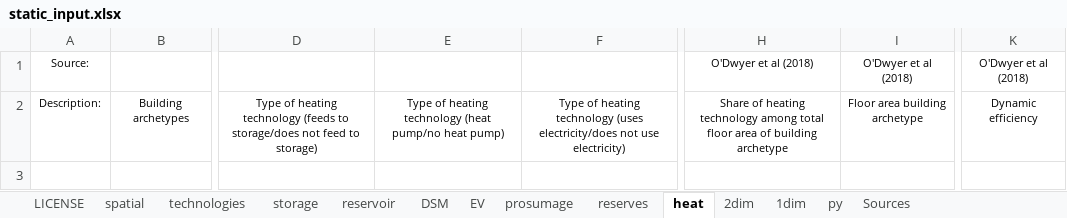
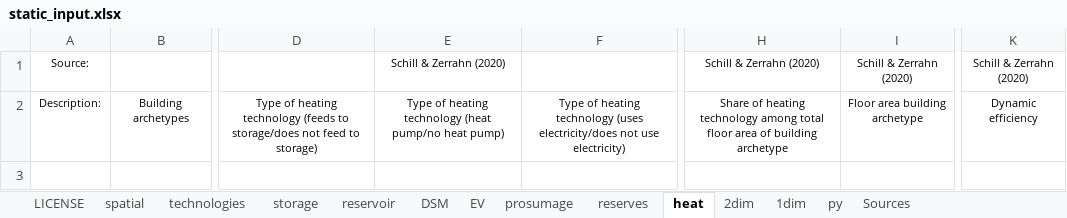
Before and after one commit to ElsevierSoftwareX/SOFTX_2020_75, an Excel workbook: dieterpy/templates/data_input/static_input.xlsx, sheet heat, drawn as a sheet; only a part is shown, gaps mark what is left out; values as stored, in another font and other column widths than the file's, no borders; the diff names each change by its address in the sheet, - before the commit and + after, or states it on an @@ line.

```diff
--- a/dieterpy/templates/data_input/static_input.xlsx (sheet heat)
+++ b/dieterpy/templates/data_input/static_input.xlsx (sheet heat)
-E1: (empty)
+E1: Schill & Zerrahn (2020)
-H1: O'Dwyer et al (2018)
+H1: Schill & Zerrahn (2020)
-I1: O'Dwyer et al (2018)
+I1: Schill & Zerrahn (2020)
-K1: O'Dwyer et al (2018)
+K1: Schill & Zerrahn (2020)
```
Also changed, not shown: sheet Sources, sheet spatial.
